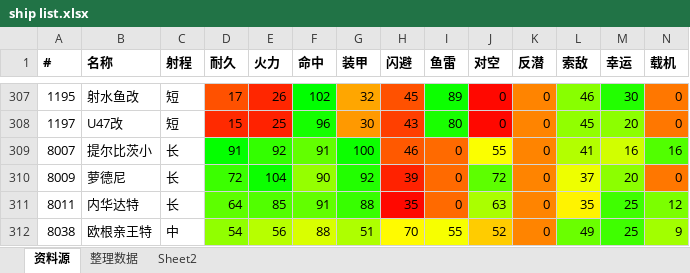
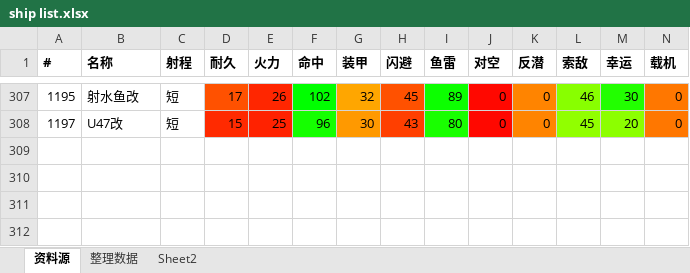
Before and after one commit to IcyVein/zjsnSim, an Excel workbook: data/data backup/ship list.xlsx, sheet 资料源, drawn as a sheet; only a part is shown, gaps mark what is left out; values as stored, in another font and other column widths than the file's, no borders; rows hold the shown columns only; the diff names each change by its address in the sheet, - before the commit and + after, or states it on an @@ line.

```diff
--- a/data/data backup/ship list.xlsx (sheet 资料源)
+++ b/data/data backup/ship list.xlsx (sheet 资料源)
@@ row 309 hidden: 8007 | 提尔比茨小 | 长 | 91 | 92 | 91 | 100 | 46 | 0 | 55 | 0 | 41 | 16 | 16 @@
@@ row 310 hidden: 8009 | 萝德尼 | 长 | 72 | 104 | 90 | 92 | 39 | 0 | 72 | 0 | 37 | 20 | 0 @@
@@ row 311 hidden: 8011 | 内华达特 | 长 | 64 | 85 | 91 | 88 | 35 | 0 | 63 | 0 | 35 | 25 | 12 @@
@@ row 312 hidden: 8038 | 欧根亲王特 | 中 | 54 | 56 | 88 | 51 | 70 | 55 | 52 | 0 | 49 | 25 | 9 @@
```
Also changed, not shown: sheet 整理数据, sheet Sheet2, formulas that keep their value, data/equip list.xlsx, data/ship list.xlsx, 4 other files.
